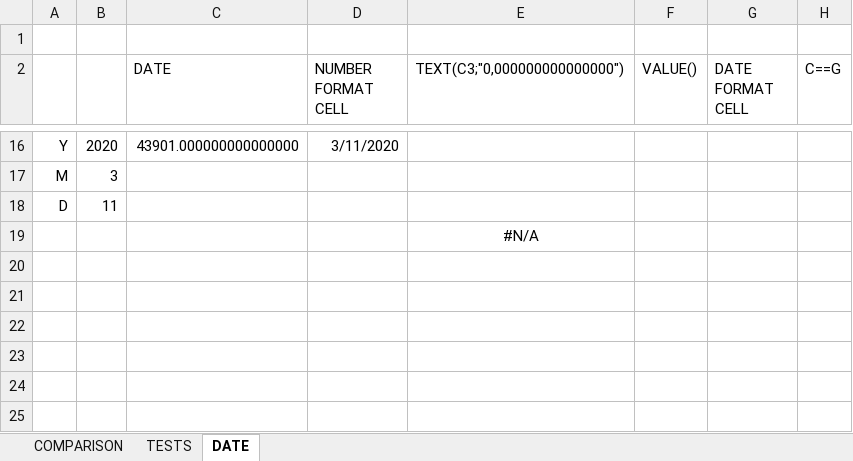
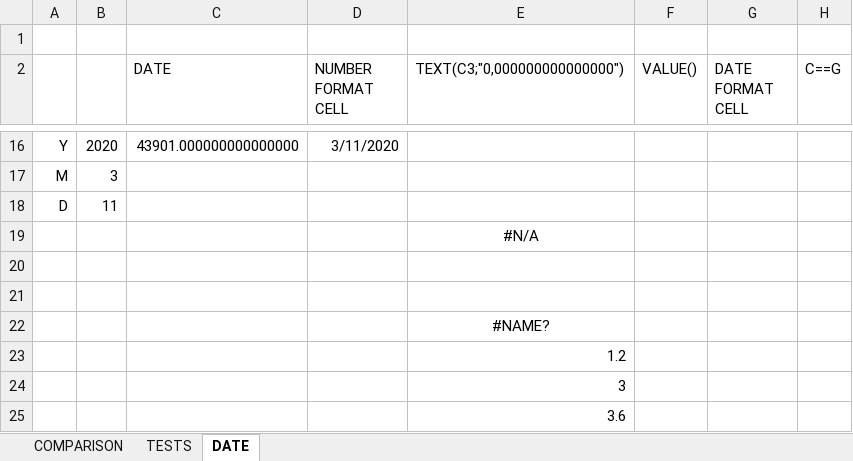
Before and after one commit to pkokki/DocumentCreator, an Excel workbook: DocumentCreator.Tests/Resources/__FunctionTestsHelper.xlsx, sheet DATE, drawn as a sheet; only a part is shown, gaps mark what is left out; values as stored, in another font and other column widths than the file's, no borders; the diff names each change by its address in the sheet, - before the commit and + after, or states it on an @@ line.

```diff
--- a/DocumentCreator.Tests/Resources/__FunctionTestsHelper.xlsx (sheet DATE)
+++ b/DocumentCreator.Tests/Resources/__FunctionTestsHelper.xlsx (sheet DATE)
+row 20: (empty)
+row 21: (empty)
+row 22:  |  |  |  | #NAME?
+row 23:  |  |  |  | 1.2
+row 24:  |  |  |  | 3
+row 25:  |  |  |  | 3.6
```
Also changed, not shown: sheet TESTS, 5 other files.
